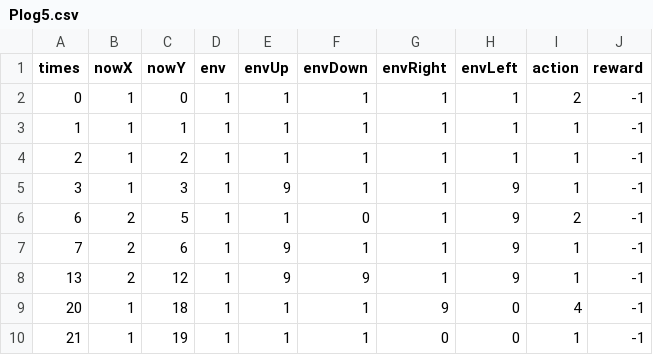
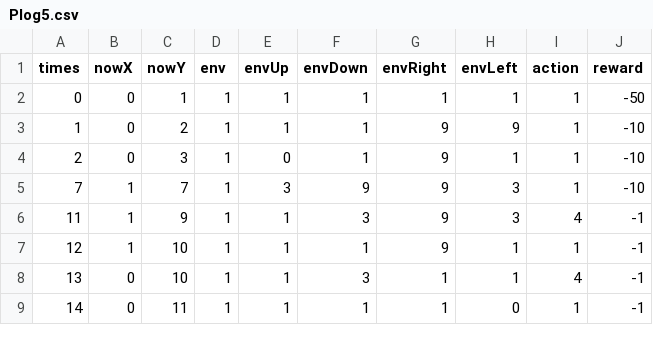
Before and after one commit to rewaita/GP-7BeforeMe, a CSV file: FeedMeAPPLE/Assets/DemoLogs/Plog5.csv, drawn as a sheet; only a part is shown; the diff covers the shown part only.

```diff
--- a/FeedMeAPPLE/Assets/DemoLogs/Plog5.csv
+++ b/FeedMeAPPLE/Assets/DemoLogs/Plog5.csv
@@ -1,10 +1,9 @@
 times,nowX,nowY,env,envUp,envDown,envRight,envLeft,action,reward
-0,1,0,1,1,1,1,1,2,-1
-1,1,1,1,1,1,1,1,1,-1
-2,1,2,1,1,1,1,1,1,-1
-3,1,3,1,9,1,1,9,1,-1
-6,2,5,1,1,0,1,9,2,-1
-7,2,6,1,9,1,1,9,1,-1
-13,2,12,1,9,9,1,9,1,-1
-20,1,18,1,1,1,9,0,4,-1
-21,1,19,1,1,1,0,0,1,-1
+0,0,1,1,1,1,1,1,1,-50
+1,0,2,1,1,1,9,9,1,-10
+2,0,3,1,0,1,9,1,1,-10
+7,1,7,1,3,9,9,3,1,-10
+11,1,9,1,1,3,9,3,4,-1
+12,1,10,1,1,1,9,1,1,-1
+13,0,10,1,1,3,1,1,4,-1
+14,0,11,1,1,1,1,0,1,-1
```
Also changed, not shown: 5 added rows and 6 edited cells elsewhere in this file, FeedMeAPPLE/Assets/DemoLogs/Plog4.csv, FeedMeAPPLE/Assets/DemoLogs/Plog6.csv, 30 other files.
